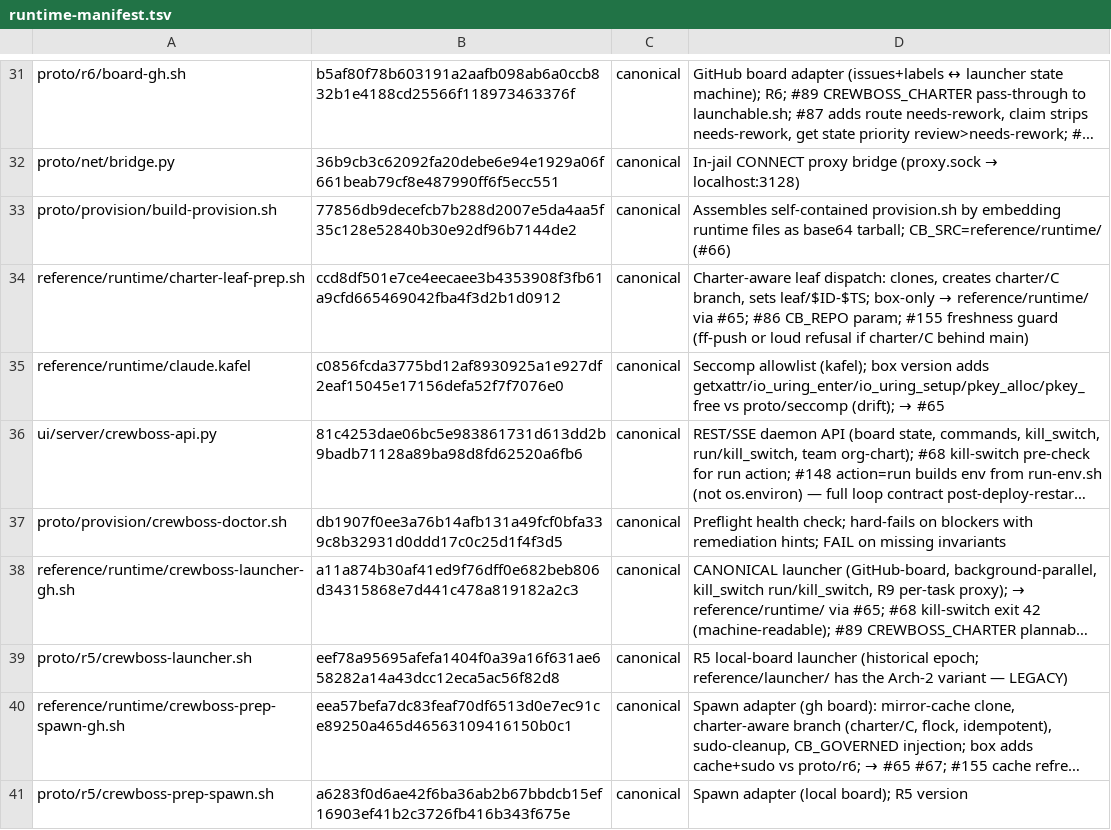
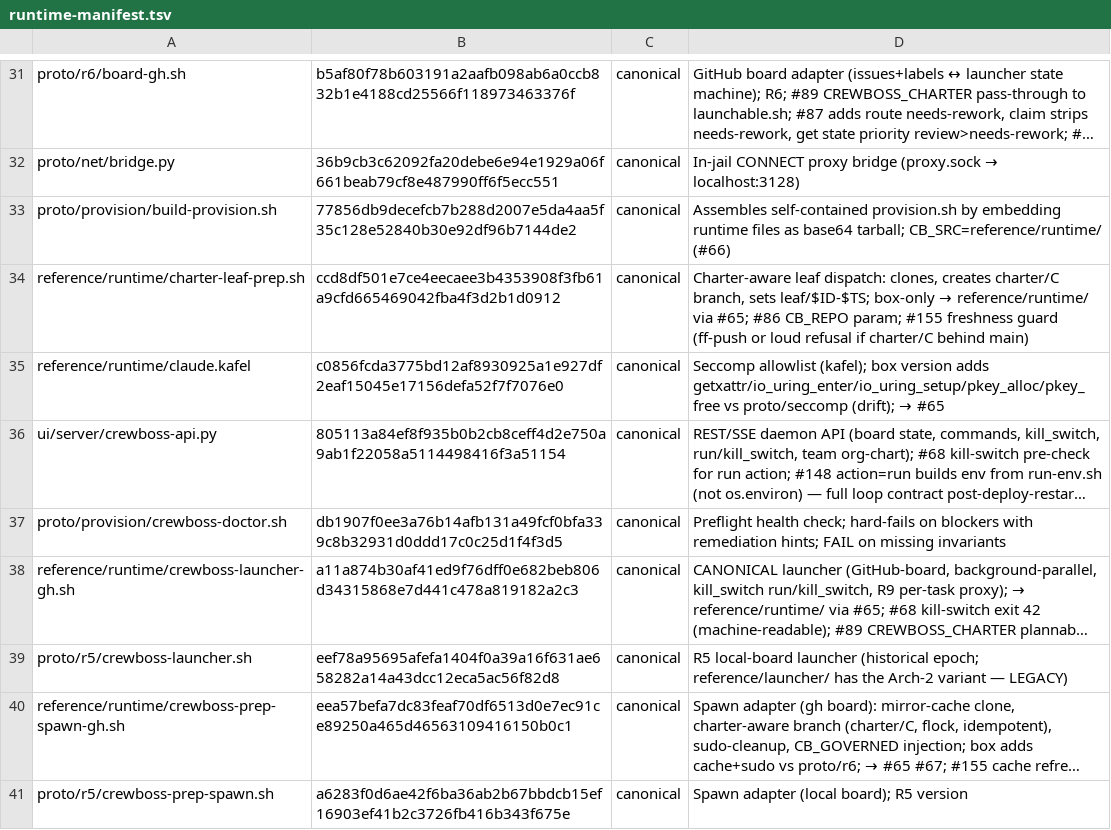
Before and after one commit to ruslan-shaydullin/crewboss, a TSV file: reference/runtime-manifest.tsv, drawn as a sheet; only a part is shown, gaps mark what is left out; long unchanged cells end in …; the diff names each change by its address in the sheet, - before the commit and + after, or states it on an @@ line.

Commit message:
chore(manifest): regen sha-lock at charter-#716 finale

```diff
--- a/reference/runtime-manifest.tsv
+++ b/reference/runtime-manifest.tsv
-B36: 81c4253dae06bc5e983861731d613dd2b9badb71128a89ba98d8fd62520a6fb6
+B36: 805113a84ef8f935b0b2cb8ceff4d2e750a9ab1f22058a5114498416f3a51154
```
